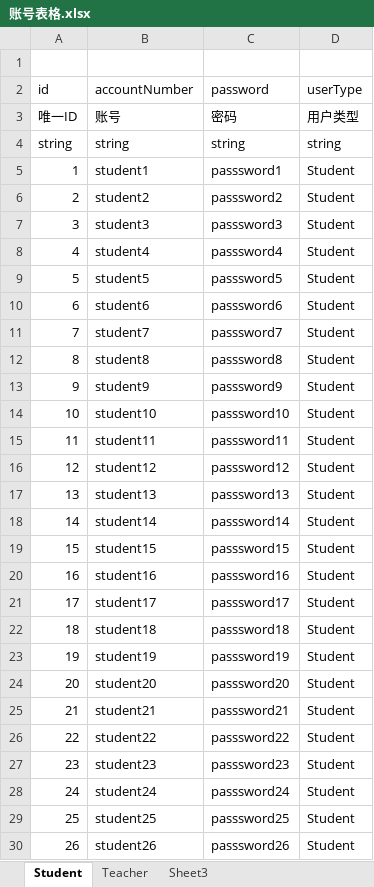
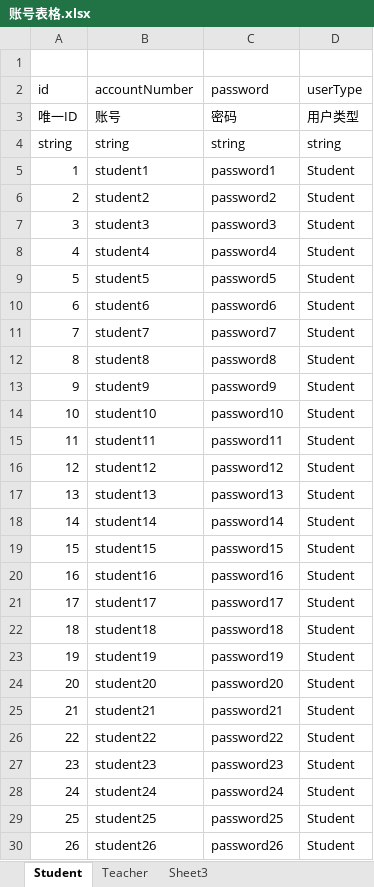
Before and after one commit to dlkj01/LabSimulation-URP, an Excel workbook: DLKJ/DOC/Excel/账号表格.xlsx, sheet Student, drawn as a sheet; only a part is shown; values as stored, in another font and other column widths than the file's, no borders; the diff covers the shown part only; the diff names each change by its address in the sheet, - before the commit and + after, or states it on an @@ line.

Commit message:
password

```diff
--- a/DLKJ/DOC/Excel/账号表格.xlsx (sheet Student)
+++ b/DLKJ/DOC/Excel/账号表格.xlsx (sheet Student)
-C5 (password): passsword1
+C5 (password): password1
-C6 (password): passsword2
+C6 (password): password2
-C7 (password): passsword3
+C7 (password): password3
-C8 (password): passsword4
+C8 (password): password4
-C9 (password): passsword5
+C9 (password): password5
-C10 (password): passsword6
+C10 (password): password6
-C11 (password): passsword7
+C11 (password): password7
-C12 (password): passsword8
+C12 (password): password8
-C13 (password): passsword9
+C13 (password): password9
-C14 (password): passsword10
+C14 (password): password10
-C15 (password): passsword11
+C15 (password): password11
-C16 (password): passsword12
+C16 (password): password12
-C17 (password): passsword13
+C17 (password): password13
-C18 (password): passsword14
+C18 (password): password14
-C19 (password): passsword15
+C19 (password): password15
-C20 (password): passsword16
+C20 (password): password16
-C21 (password): passsword17
+C21 (password): password17
-C22 (password): passsword18
+C22 (password): password18
-C23 (password): passsword19
+C23 (password): password19
-C24 (password): passsword20
+C24 (password): password20
-C25 (password): passsword21
+C25 (password): password21
-C26 (password): passsword22
+C26 (password): password22
-C27 (password): passsword23
+C27 (password): password23
-C28 (password): passsword24
+C28 (password): password24
-C29 (password): passsword25
+C29 (password): password25
-C30 (password): passsword26
+C30 (password): password26
```
Also changed, not shown: 24 edited cells elsewhere in this sheet, 1 other file.
